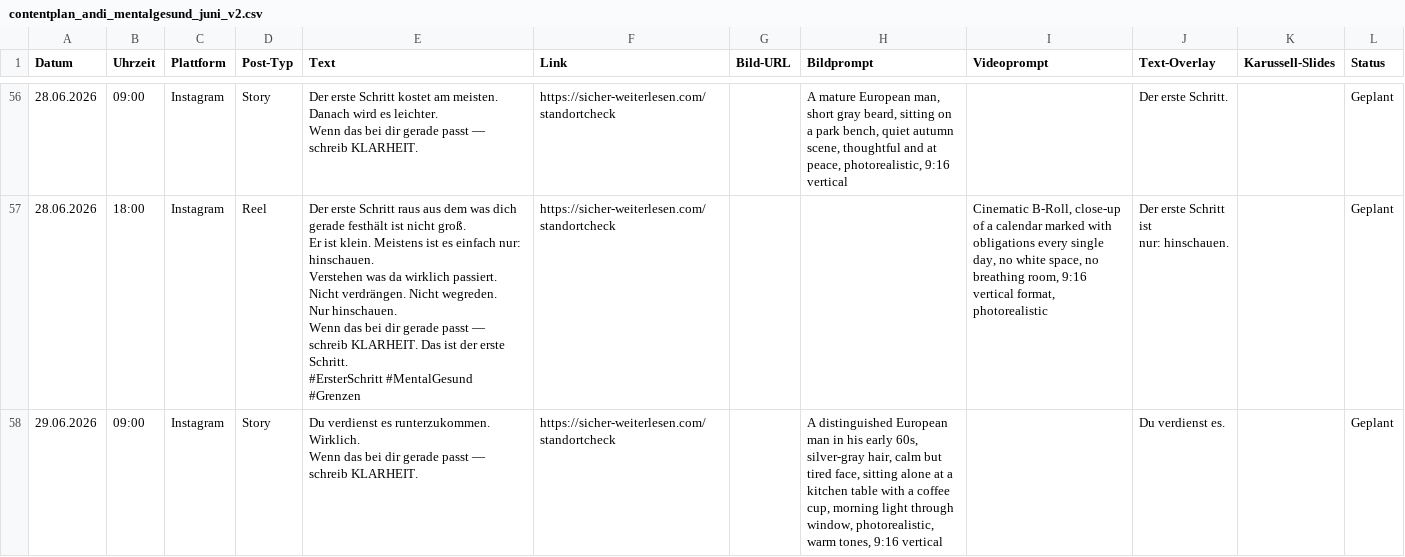
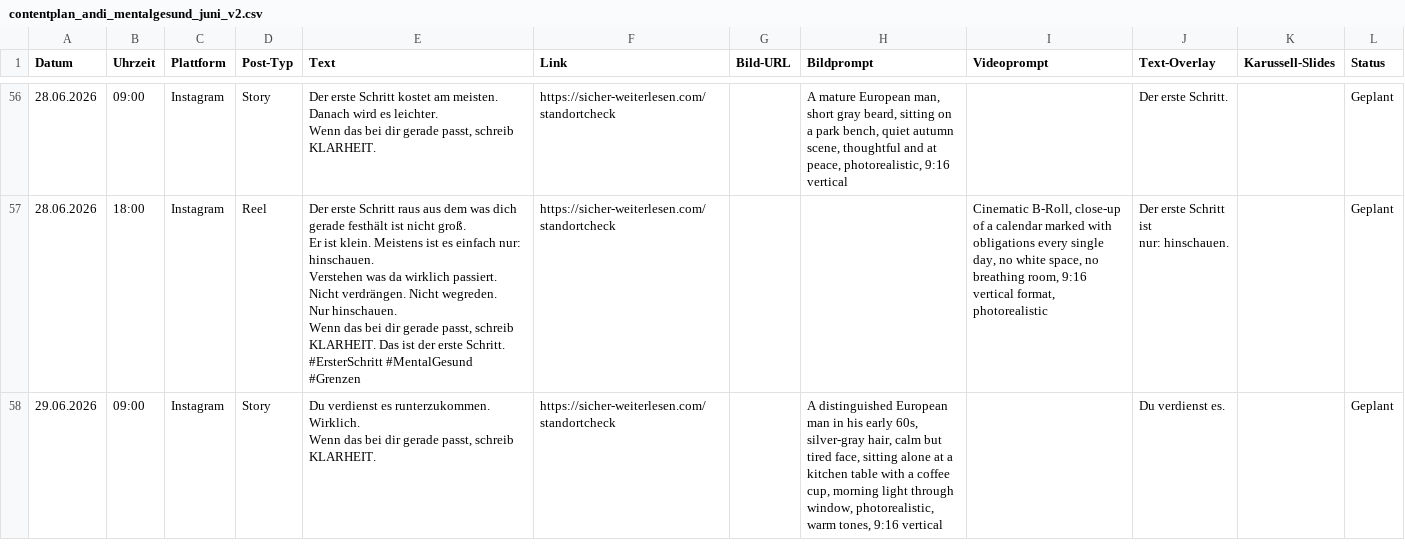
Before and after one commit to anstock-58/instagram-autopilot, a CSV file: outputs/contentplan_andi_mentalgesund_juni_v2.csv, drawn as a sheet; only a part is shown, gaps mark what is left out; the diff covers the shown part only; the diff names each change by its address in the sheet, - before the commit and + after, or states it on an @@ line.

```diff
--- a/outputs/contentplan_andi_mentalgesund_juni_v2.csv
+++ b/outputs/contentplan_andi_mentalgesund_juni_v2.csv
-E56 (Text): …dir gerade passt — schreib KLARHEIT.
+E56 (Text): …dir gerade passt, schreib KLARHEIT.
-E57 (Text): …dir gerade passt — schreib KLARHEIT.…
+E57 (Text): …dir gerade passt, schreib KLARHEIT.…
-E58 (Text): …dir gerade passt — schreib KLARHEIT.
+E58 (Text): …dir gerade passt, schreib KLARHEIT.
```
Also changed, not shown: 57 edited cells elsewhere in this file, outputs/contentplan_andi_mit_system_juni_v2.csv, outputs/contentplan_business_und_spirit_juni_v2.csv.
